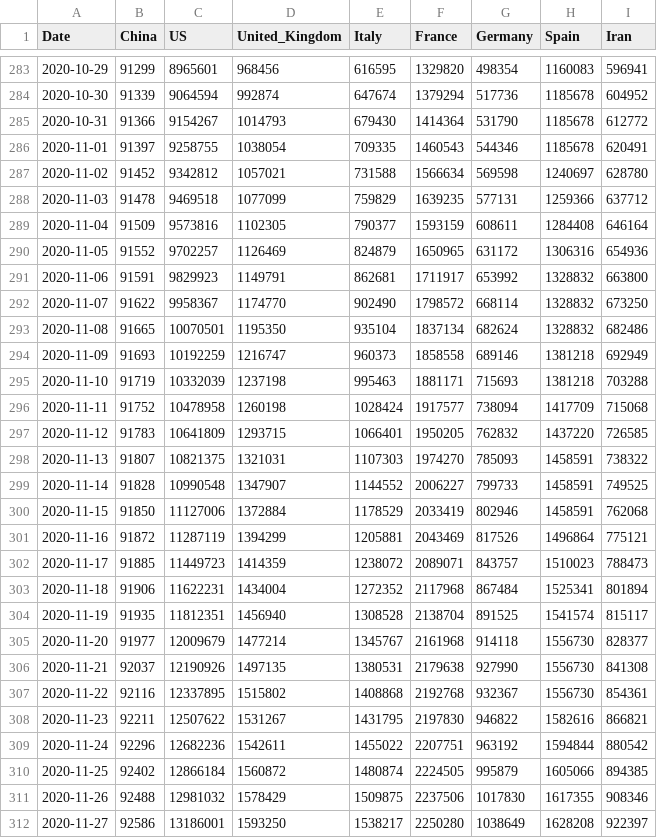
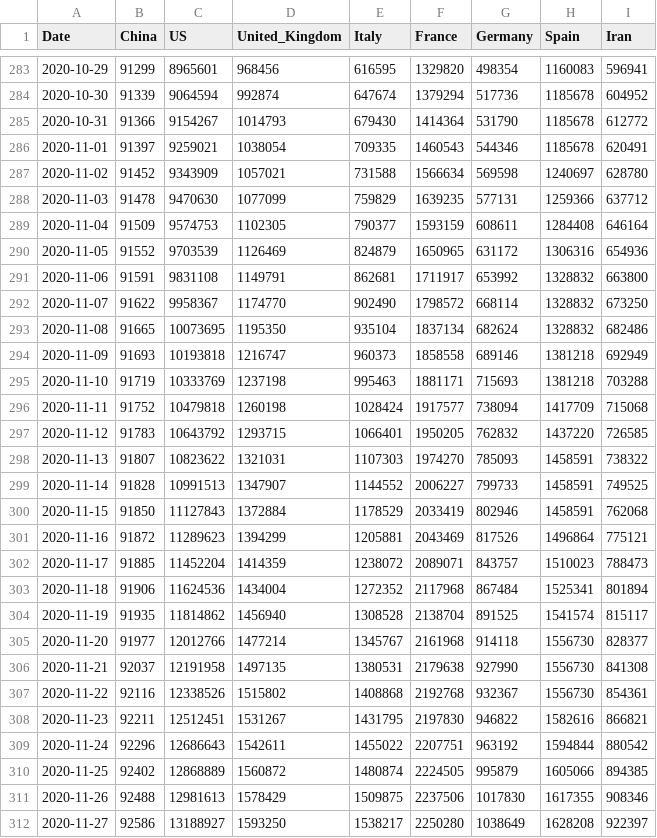
Before and after one commit to nikitasg/covid19-data, a CSV file: data/key-countries-pivoted.csv, drawn as a sheet; only a part is shown, gaps mark what is left out; the diff covers the shown part only.

```diff
--- a/data/key-countries-pivoted.csv
+++ b/data/key-countries-pivoted.csv
@@ -285,28 +285,28 @@ Date,China,US,United_Kingdom,Italy,France,Germany,Spain,Iran
 2020-10-31,91366,9154267,1014793,679430,1414364,531790,1185678,612772
-2020-11-01,91397,9258755,1038054,709335,1460543,544346,1185678,620491
-2020-11-02,91452,9342812,1057021,731588,1566634,569598,1240697,628780
-2020-11-03,91478,9469518,1077099,759829,1639235,577131,1259366,637712
-2020-11-04,91509,9573816,1102305,790377,1593159,608611,1284408,646164
-2020-11-05,91552,9702257,1126469,824879,1650965,631172,1306316,654936
-2020-11-06,91591,9829923,1149791,862681,1711917,653992,1328832,663800
+2020-11-01,91397,9259021,1038054,709335,1460543,544346,1185678,620491
+2020-11-02,91452,9343909,1057021,731588,1566634,569598,1240697,628780
+2020-11-03,91478,9470630,1077099,759829,1639235,577131,1259366,637712
+2020-11-04,91509,9574753,1102305,790377,1593159,608611,1284408,646164
+2020-11-05,91552,9703539,1126469,824879,1650965,631172,1306316,654936
+2020-11-06,91591,9831108,1149791,862681,1711917,653992,1328832,663800
 2020-11-07,91622,9958367,1174770,902490,1798572,668114,1328832,673250
-2020-11-08,91665,10070501,1195350,935104,1837134,682624,1328832,682486
-2020-11-09,91693,10192259,1216747,960373,1858558,689146,1381218,692949
-2020-11-10,91719,10332039,1237198,995463,1881171,715693,1381218,703288
-2020-11-11,91752,10478958,1260198,1028424,1917577,738094,1417709,715068
-2020-11-12,91783,10641809,1293715,1066401,1950205,762832,1437220,726585
-2020-11-13,91807,10821375,1321031,1107303,1974270,785093,1458591,738322
-2020-11-14,91828,10990548,1347907,1144552,2006227,799733,1458591,749525
-2020-11-15,91850,11127006,1372884,1178529,2033419,802946,1458591,762068
-2020-11-16,91872,11287119,1394299,1205881,2043469,817526,1496864,775121
-2020-11-17,91885,11449723,1414359,1238072,2089071,843757,1510023,788473
-2020-11-18,91906,11622231,1434004,1272352,2117968,867484,1525341,801894
-2020-11-19,91935,11812351,1456940,1308528,2138704,891525,1541574,815117
-2020-11-20,91977,12009679,1477214,1345767,2161968,914118,1556730,828377
-2020-11-21,92037,12190926,1497135,1380531,2179638,927990,1556730,841308
-2020-11-22,92116,12337895,1515802,1408868,2192768,932367,1556730,854361
-2020-11-23,92211,12507622,1531267,1431795,2197830,946822,1582616,866821
-2020-11-24,92296,12682236,1542611,1455022,2207751,963192,1594844,880542
-2020-11-25,92402,12866184,1560872,1480874,2224505,995879,1605066,894385
-2020-11-26,92488,12981032,1578429,1509875,2237506,1017830,1617355,908346
-2020-11-27,92586,13186001,1593250,1538217,2250280,1038649,1628208,922397
+2020-11-08,91665,10073695,1195350,935104,1837134,682624,1328832,682486
+2020-11-09,91693,10193818,1216747,960373,1858558,689146,1381218,692949
+2020-11-10,91719,10333769,1237198,995463,1881171,715693,1381218,703288
+2020-11-11,91752,10479818,1260198,1028424,1917577,738094,1417709,715068
+2020-11-12,91783,10643792,1293715,1066401,1950205,762832,1437220,726585
+2020-11-13,91807,10823622,1321031,1107303,1974270,785093,1458591,738322
+2020-11-14,91828,10991513,1347907,1144552,2006227,799733,1458591,749525
+2020-11-15,91850,11127843,1372884,1178529,2033419,802946,1458591,762068
+2020-11-16,91872,11289623,1394299,1205881,2043469,817526,1496864,775121
+2020-11-17,91885,11452204,1414359,1238072,2089071,843757,1510023,788473
+2020-11-18,91906,11624536,1434004,1272352,2117968,867484,1525341,801894
+2020-11-19,91935,11814862,1456940,1308528,2138704,891525,1541574,815117
+2020-11-20,91977,12012766,1477214,1345767,2161968,914118,1556730,828377
+2020-11-21,92037,12191958,1497135,1380531,2179638,927990,1556730,841308
+2020-11-22,92116,12338526,1515802,1408868,2192768,932367,1556730,854361
+2020-11-23,92211,12512451,1531267,1431795,2197830,946822,1582616,866821
+2020-11-24,92296,12686643,1542611,1455022,2207751,963192,1594844,880542
+2020-11-25,92402,12868889,1560872,1480874,2224505,995879,1605066,894385
+2020-11-26,92488,12981613,1578429,1509875,2237506,1017830,1617355,908346
+2020-11-27,92586,13188927,1593250,1538217,2250280,1038649,1628208,922397
```
Also changed, not shown: 2 added rows and 41 edited cells elsewhere in this file, data/reference.csv, 2 other files.
